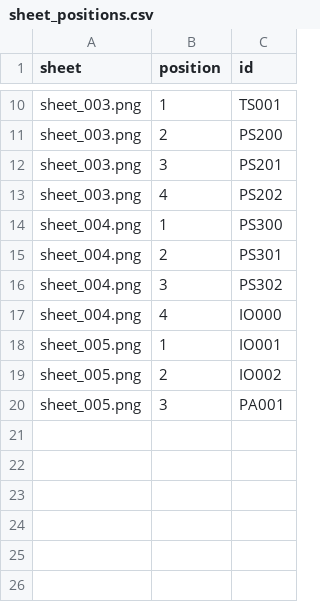
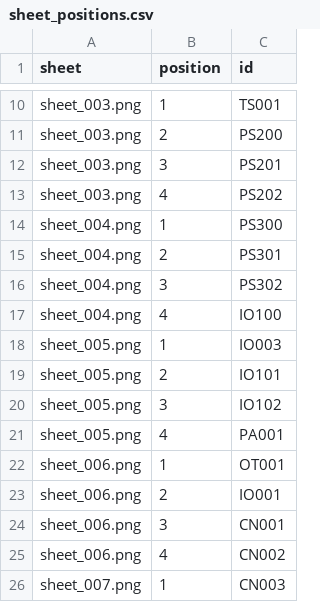
Before and after one commit to thibserot/electronics-catalog, a CSV file: docs/components/stickers/sheet_positions.csv, drawn as a sheet; only a part is shown, gaps mark what is left out.

```diff
--- a/docs/components/stickers/sheet_positions.csv
+++ b/docs/components/stickers/sheet_positions.csv
@@ -16,5 +16,11 @@ sheet_004.png,2,PS301
 sheet_004.png,3,PS302
-sheet_004.png,4,IO000
-sheet_005.png,1,IO001
-sheet_005.png,2,IO002
-sheet_005.png,3,PA001
+sheet_004.png,4,IO100
+sheet_005.png,1,IO003
+sheet_005.png,2,IO101
+sheet_005.png,3,IO102
+sheet_005.png,4,PA001
+sheet_006.png,1,OT001
+sheet_006.png,2,IO001
+sheet_006.png,3,CN001
+sheet_006.png,4,CN002
+sheet_007.png,1,CN003
```
Also changed, not shown: docs/components/stickers/index.csv, 37 other files.
